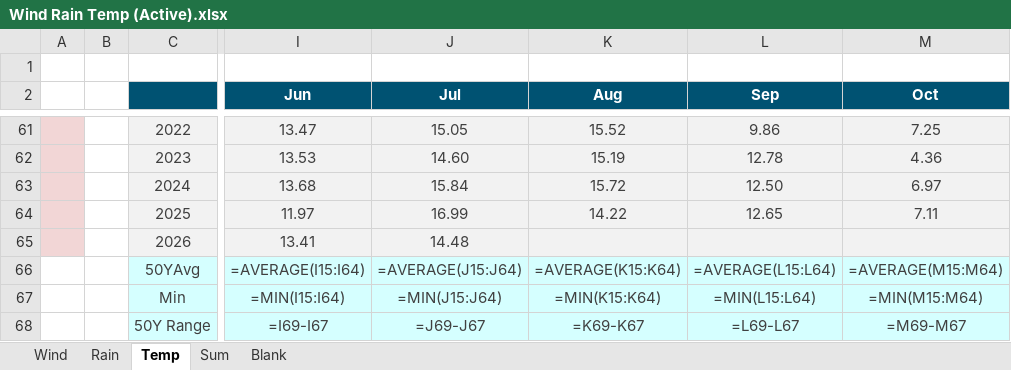
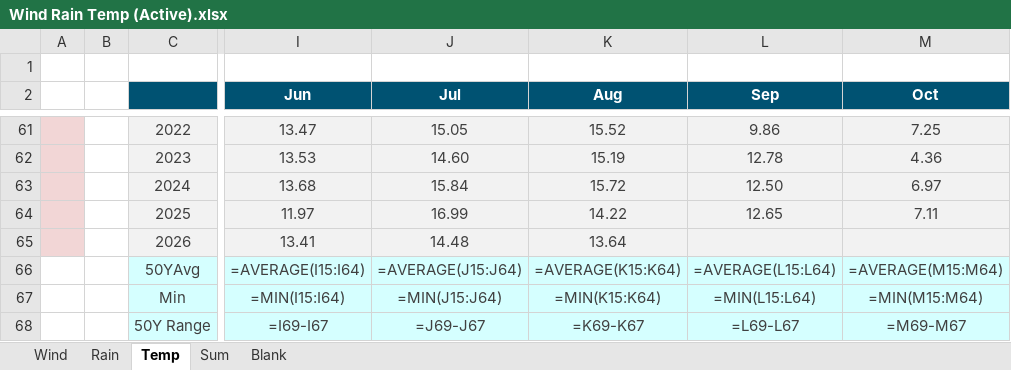
Before and after one commit to MasterKano/mr-climate, an Excel workbook: workbook/Wind Rain Temp (Active).xlsx, sheet Temp, drawn as a sheet; only a part is shown, gaps mark what is left out; values as stored, in another font and other column widths than the file's, no borders; formulas without a stored value are shown as written; charts and pictures not drawn; the diff names each change by its address in the sheet, - before the commit and + after, or states it on an @@ line.

```diff
--- a/workbook/Wind Rain Temp (Active).xlsx (sheet Temp)
+++ b/workbook/Wind Rain Temp (Active).xlsx (sheet Temp)
-K65 (Aug): (empty)
+K65 (Aug): 13.64
```
Also changed, not shown: sheet Rain, sheet Wind, 2 other files.
